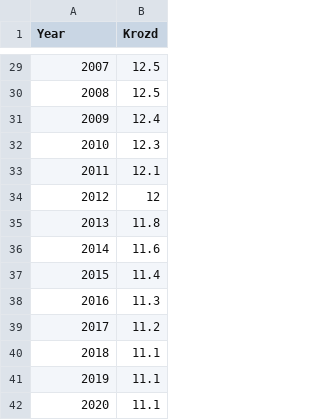
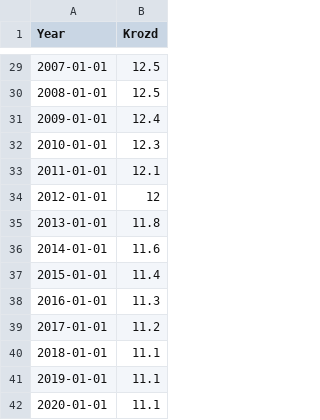
Before and after one commit to hardenchant/birtday_party, a CSV file: norway.csv, drawn as a sheet; only a part is shown, gaps mark what is left out; the diff covers the shown part only.

```diff
--- a/norway.csv
+++ b/norway.csv
@@ -29,14 +29,14 @@ Year,Krozd
-2007,12.5
-2008,12.5
-2009,12.4
-2010,12.3
-2011,12.1
-2012,12
-2013,11.8
-2014,11.6
-2015,11.4
-2016,11.3
-2017,11.2
-2018,11.1
-2019,11.1
-2020,11.1
+2007-01-01,12.5
+2008-01-01,12.5
+2009-01-01,12.4
+2010-01-01,12.3
+2011-01-01,12.1
+2012-01-01,12
+2013-01-01,11.8
+2014-01-01,11.6
+2015-01-01,11.4
+2016-01-01,11.3
+2017-01-01,11.2
+2018-01-01,11.1
+2019-01-01,11.1
+2020-01-01,11.1
```
Also changed, not shown: 27 edited cells elsewhere in this file.
